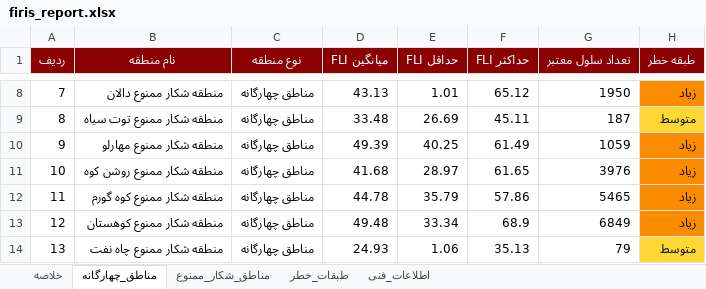
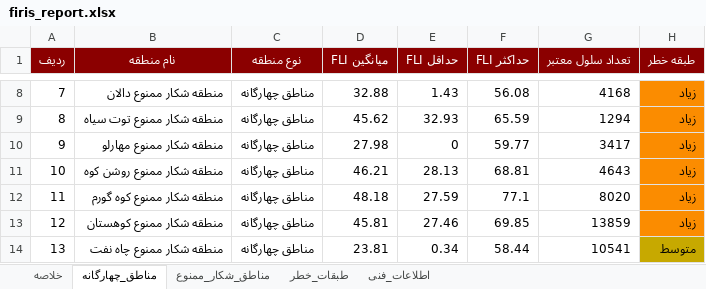
Before and after one commit to hashempoorsadegh214-prog/FIRIS, an Excel workbook: data/report/firis_report.xlsx, sheet مناطق_چهارگانه, drawn as a sheet; only a part is shown, gaps mark what is left out; values as stored, in another font and other column widths than the file's, no borders; the diff covers the shown part only; the diff names each change by its address in the sheet, - before the commit and + after, or states it on an @@ line.

```diff
--- a/data/report/firis_report.xlsx (sheet مناطق_چهارگانه)
+++ b/data/report/firis_report.xlsx (sheet مناطق_چهارگانه)
-D8 (میانگین FLI): 43.13
+D8 (میانگین FLI): 32.88
-E8 (حداقل FLI): 1.01
+E8 (حداقل FLI): 1.43
-F8 (حداکثر FLI): 65.12
+F8 (حداکثر FLI): 56.08
-G8 (تعداد سلول معتبر): 1950
+G8 (تعداد سلول معتبر): 4168
-D9 (میانگین FLI): 33.48
+D9 (میانگین FLI): 45.62
-E9 (حداقل FLI): 26.69
+E9 (حداقل FLI): 32.93
-F9 (حداکثر FLI): 45.11
+F9 (حداکثر FLI): 65.59
-G9 (تعداد سلول معتبر): 187
+G9 (تعداد سلول معتبر): 1294
-H9 (طبقه خطر): متوسط
+H9 (طبقه خطر): زیاد
-H9 fill: #FDD835
+H9 fill: #FB8C00
-D10 (میانگین FLI): 49.39
+D10 (میانگین FLI): 27.98
-E10 (حداقل FLI): 40.25
+E10 (حداقل FLI): 0
-F10 (حداکثر FLI): 61.49
+F10 (حداکثر FLI): 59.77
-G10 (تعداد سلول معتبر): 1059
+G10 (تعداد سلول معتبر): 3417
-D11 (میانگین FLI): 41.68
+D11 (میانگین FLI): 46.21
-E11 (حداقل FLI): 28.97
+E11 (حداقل FLI): 28.13
-F11 (حداکثر FLI): 61.65
+F11 (حداکثر FLI): 68.81
-G11 (تعداد سلول معتبر): 3976
+G11 (تعداد سلول معتبر): 4643
-D12 (میانگین FLI): 44.78
+D12 (میانگین FLI): 48.18
-E12 (حداقل FLI): 35.79
+E12 (حداقل FLI): 27.59
-F12 (حداکثر FLI): 57.86
+F12 (حداکثر FLI): 77.1
-G12 (تعداد سلول معتبر): 5465
+G12 (تعداد سلول معتبر): 8020
-D13 (میانگین FLI): 49.48
+D13 (میانگین FLI): 45.81
-E13 (حداقل FLI): 33.34
+E13 (حداقل FLI): 27.46
-F13 (حداکثر FLI): 68.9
+F13 (حداکثر FLI): 69.85
-G13 (تعداد سلول معتبر): 6849
+G13 (تعداد سلول معتبر): 13859
-D14 (میانگین FLI): 24.93
+D14 (میانگین FLI): 23.81
-E14 (حداقل FLI): 1.06
+E14 (حداقل FLI): 0.34
-F14 (حداکثر FLI): 35.13
+F14 (حداکثر FLI): 58.44
-G14 (تعداد سلول معتبر): 79
+G14 (تعداد سلول معتبر): 10541
-H14 fill: #FDD835
+H14 fill: #C7A900
```
Also changed, not shown: 63 edited cells and cell formats elsewhere in this sheet, sheet مناطق_شکار_ممنوع, sheet طبقات_خطر, sheet اطلاعات_فنی, sheet خلاصه, 15 other files.
